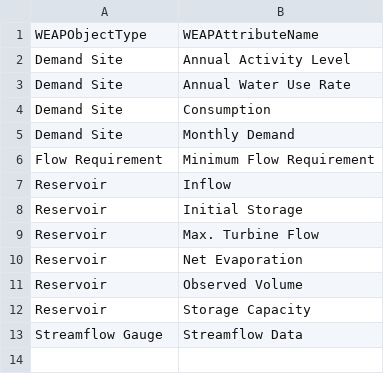
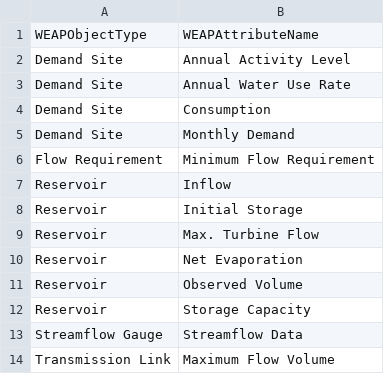
Before and after one commit to WamdamProject/WaMDaM_JupyterNotebooks, a CSV file: 1_QuerySelect/UseCases_Results_csv/WEAP_result_df_Available.csv, drawn as a sheet.

```diff
--- a/1_QuerySelect/UseCases_Results_csv/WEAP_result_df_Available.csv
+++ b/1_QuerySelect/UseCases_Results_csv/WEAP_result_df_Available.csv
@@ -13 +13,2 @@ Reservoir,Storage Capacity
 Streamflow Gauge,Streamflow Data
+Transmission Link,Maximum Flow   Volume
```
Also changed, not shown: 1_QuerySelect/UseCases_Results_csv/WEAP_result_df_NoData.csv, 1_QuerySelect/UseCases_Results_csv/WEAP_result_df_Redundant.csv, 10 other files.
